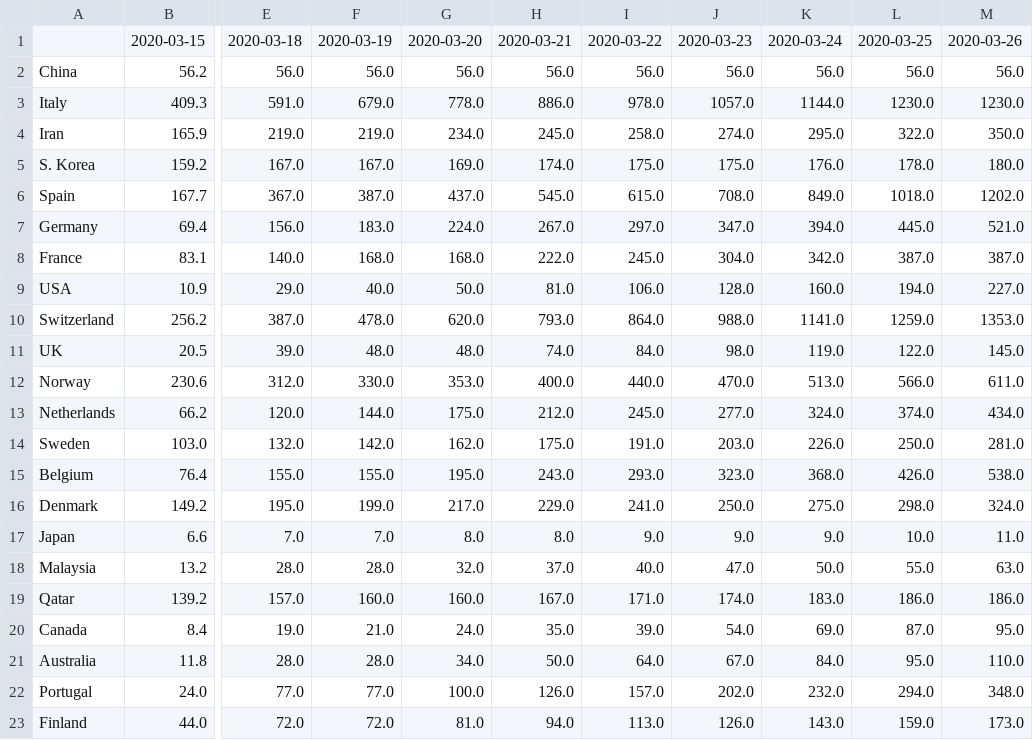
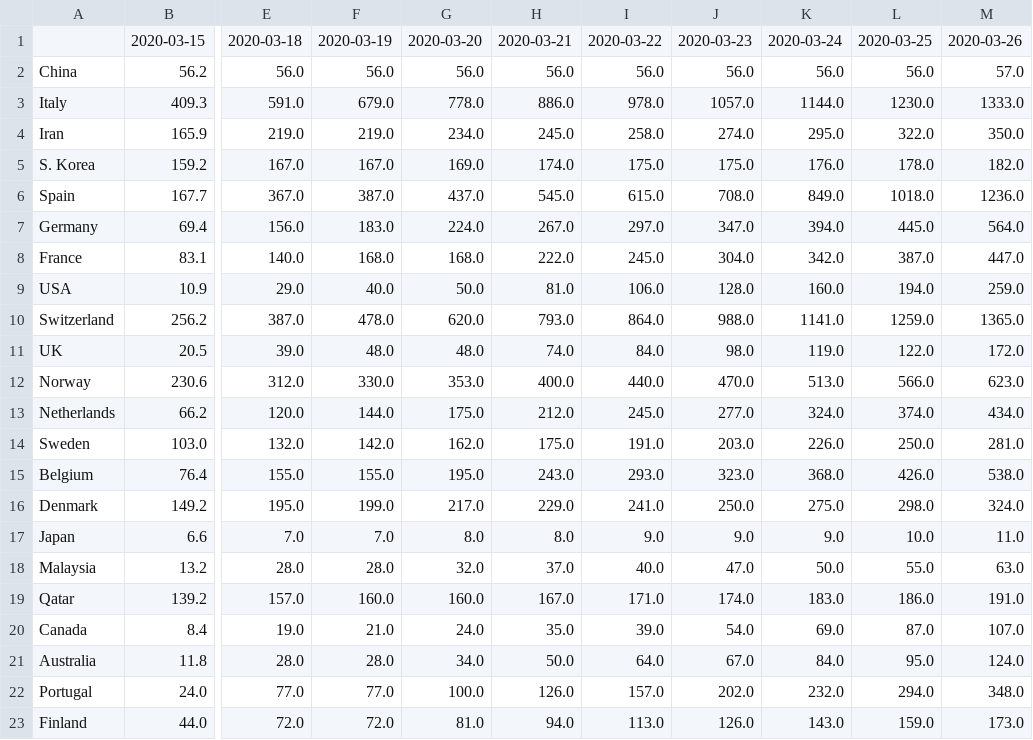
Before and after one commit to alussana/covidbot, a TSV file: covid_cases_1M_pop.tsv, drawn as a sheet; only a part is shown, gaps mark what is left out; the diff names each change by its address in the sheet, - before the commit and + after, or states it on an @@ line.

```diff
--- a/covid_cases_1M_pop.tsv
+++ b/covid_cases_1M_pop.tsv
-M2: 56.0
+M2: 57.0
-M3: 1230.0
+M3: 1333.0
-M5: 180.0
+M5: 182.0
-M6: 1202.0
+M6: 1236.0
-M7: 521.0
+M7: 564.0
-M8: 387.0
+M8: 447.0
-M9: 227.0
+M9: 259.0
-M10: 1353.0
+M10: 1365.0
-M11: 145.0
+M11: 172.0
-M12: 611.0
+M12: 623.0
-M19: 186.0
+M19: 191.0
-M20: 95.0
+M20: 107.0
-M21: 110.0
+M21: 124.0
```
Also changed, not shown: covid_death_rate.tsv, covid_total_cases.tsv, 9 other files.
